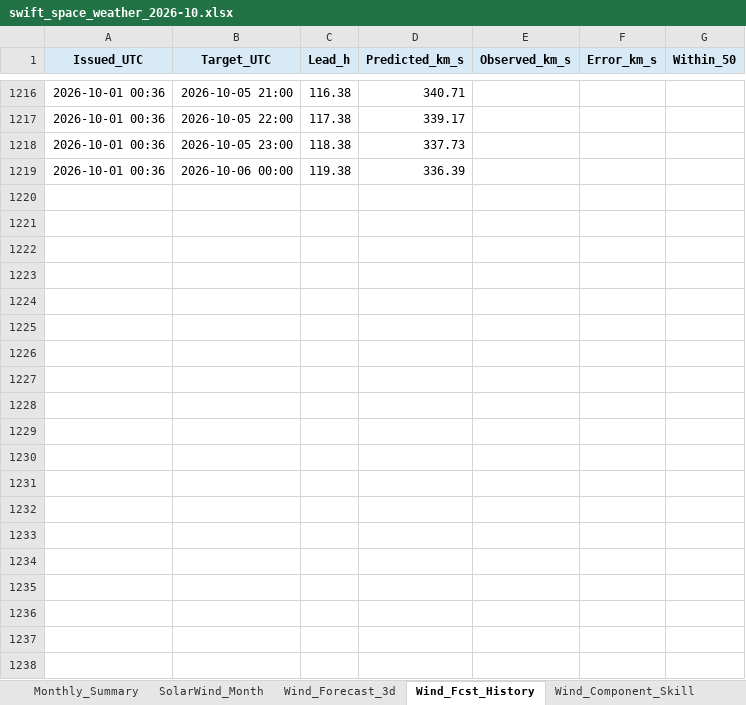
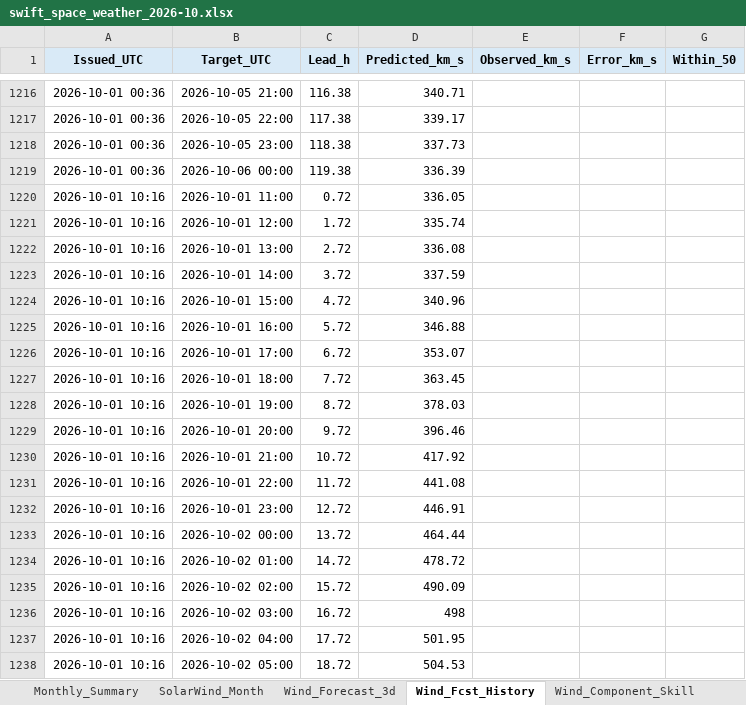
Before and after one commit to sgsy4c2zh7-tech/GEO-SAT-Thread, an Excel workbook: docs/reports/swift_space_weather_2026-10.xlsx, sheet Wind_Fcst_History, drawn as a sheet; only a part is shown, gaps mark what is left out; values as stored, in another font and other column widths than the file's, no borders; charts and pictures not drawn; the diff covers the shown part only; the diff names each change by its address in the sheet, - before the commit and + after, or states it on an @@ line.

```diff
--- a/docs/reports/swift_space_weather_2026-10.xlsx (sheet Wind_Fcst_History)
+++ b/docs/reports/swift_space_weather_2026-10.xlsx (sheet Wind_Fcst_History)
+row 1220: 2026-10-01 10:16 | 2026-10-01 11:00 | 0.72 | 336.05
+row 1221: 2026-10-01 10:16 | 2026-10-01 12:00 | 1.72 | 335.74
+row 1222: 2026-10-01 10:16 | 2026-10-01 13:00 | 2.72 | 336.08
+row 1223: 2026-10-01 10:16 | 2026-10-01 14:00 | 3.72 | 337.59
+row 1224: 2026-10-01 10:16 | 2026-10-01 15:00 | 4.72 | 340.96
+row 1225: 2026-10-01 10:16 | 2026-10-01 16:00 | 5.72 | 346.88
+row 1226: 2026-10-01 10:16 | 2026-10-01 17:00 | 6.72 | 353.07
+row 1227: 2026-10-01 10:16 | 2026-10-01 18:00 | 7.72 | 363.45
+row 1228: 2026-10-01 10:16 | 2026-10-01 19:00 | 8.72 | 378.03
+row 1229: 2026-10-01 10:16 | 2026-10-01 20:00 | 9.72 | 396.46
+row 1230: 2026-10-01 10:16 | 2026-10-01 21:00 | 10.72 | 417.92
+row 1231: 2026-10-01 10:16 | 2026-10-01 22:00 | 11.72 | 441.08
+row 1232: 2026-10-01 10:16 | 2026-10-01 23:00 | 12.72 | 446.91
+row 1233: 2026-10-01 10:16 | 2026-10-02 00:00 | 13.72 | 464.44
+row 1234: 2026-10-01 10:16 | 2026-10-02 01:00 | 14.72 | 478.72
+row 1235: 2026-10-01 10:16 | 2026-10-02 02:00 | 15.72 | 490.09
+row 1236: 2026-10-01 10:16 | 2026-10-02 03:00 | 16.72 | 498
+row 1237: 2026-10-01 10:16 | 2026-10-02 04:00 | 17.72 | 501.95
+row 1238: 2026-10-01 10:16 | 2026-10-02 05:00 | 18.72 | 504.53
```
Also changed, not shown: 101 added rows and 638 edited cells elsewhere in this sheet, sheet ENLIL_Earth, sheet ENLIL_Verification, sheet Wind_Verification, sheet Bz_Verification, sheet Internal_Charging, sheet Research_Metrics, 22 more sheets, charts or pictures, 54 other files.
